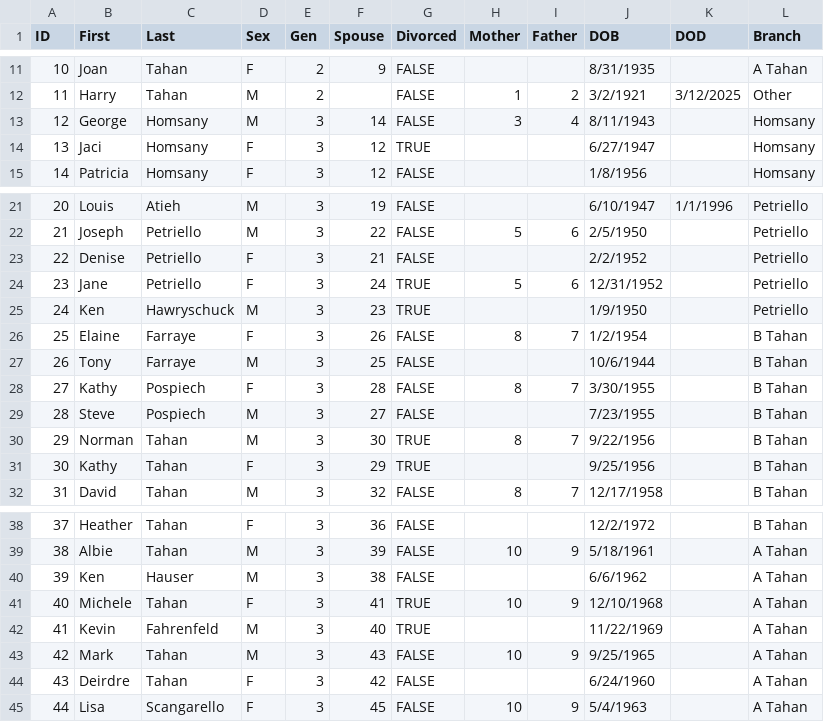
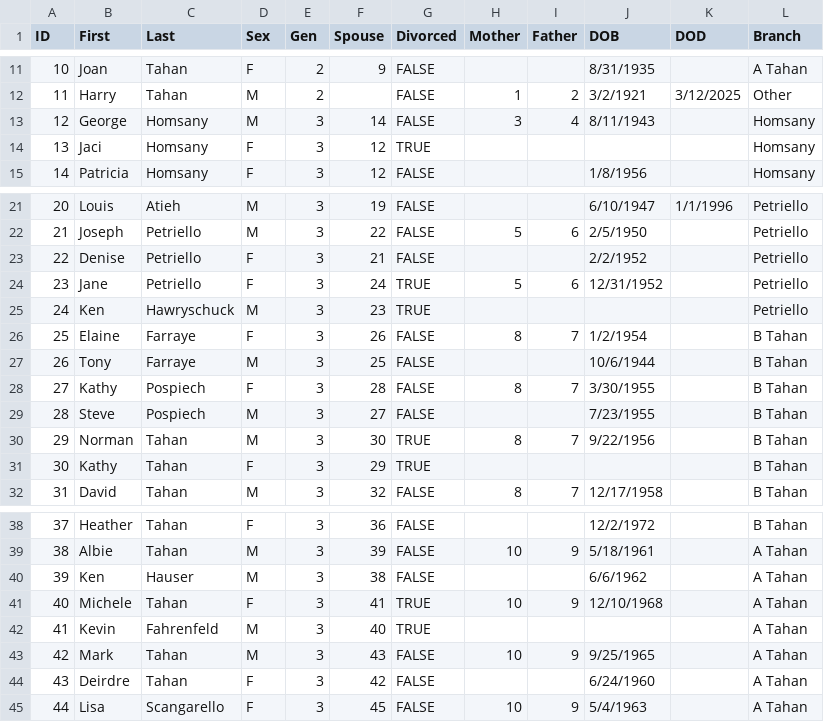
Before and after one commit to umbraudax/tahantree, a CSV file: public/data.csv, drawn as a sheet; only a part is shown, gaps mark what is left out.

```diff
--- a/public/data.csv
+++ b/public/data.csv
@@ -13,3 +13,3 @@ ID,First,Last,Sex,Gen,Spouse,Divorced,Mother,Father,DOB,DOD,Branch
 12,George,Homsany,M,3,14,FALSE,3,4,8/11/1943,,Homsany
-13,Jaci,Homsany,F,3,12,TRUE,,,6/27/1947,,Homsany
+13,Jaci,Homsany,F,3,12,TRUE,,,,,Homsany
 14,Patricia,Homsany,F,3,12,FALSE,,,1/8/1956,,Homsany
@@ -24,3 +24,3 @@ ID,First,Last,Sex,Gen,Spouse,Divorced,Mother,Father,DOB,DOD,Branch
 23,Jane,Petriello,F,3,24,TRUE,5,6,12/31/1952,,Petriello
-24,Ken,Hawryschuck,M,3,23,TRUE,,,1/9/1950,,Petriello
+24,Ken,Hawryschuck,M,3,23,TRUE,,,,,Petriello
 25,Elaine,Farraye,F,3,26,FALSE,8,7,1/2/1954,,B Tahan
@@ -30,3 +30,3 @@ ID,First,Last,Sex,Gen,Spouse,Divorced,Mother,Father,DOB,DOD,Branch
 29,Norman,Tahan,M,3,30,TRUE,8,7,9/22/1956,,B Tahan
-30,Kathy,Tahan,F,3,29,TRUE,,,9/25/1956,,B Tahan
+30,Kathy,Tahan,F,3,29,TRUE,,,,,B Tahan
 31,David,Tahan,M,3,32,FALSE,8,7,12/17/1958,,B Tahan
@@ -41,3 +41,3 @@ ID,First,Last,Sex,Gen,Spouse,Divorced,Mother,Father,DOB,DOD,Branch
 40,Michele,Tahan,F,3,41,TRUE,10,9,12/10/1968,,A Tahan
-41,Kevin,Fahrenfeld,M,3,40,TRUE,,,11/22/1969,,A Tahan
+41,Kevin,Fahrenfeld,M,3,40,TRUE,,,,,A Tahan
 42,Mark,Tahan,M,3,43,FALSE,10,9,9/25/1965,,A Tahan
```
Also changed, not shown: 7 other files.
